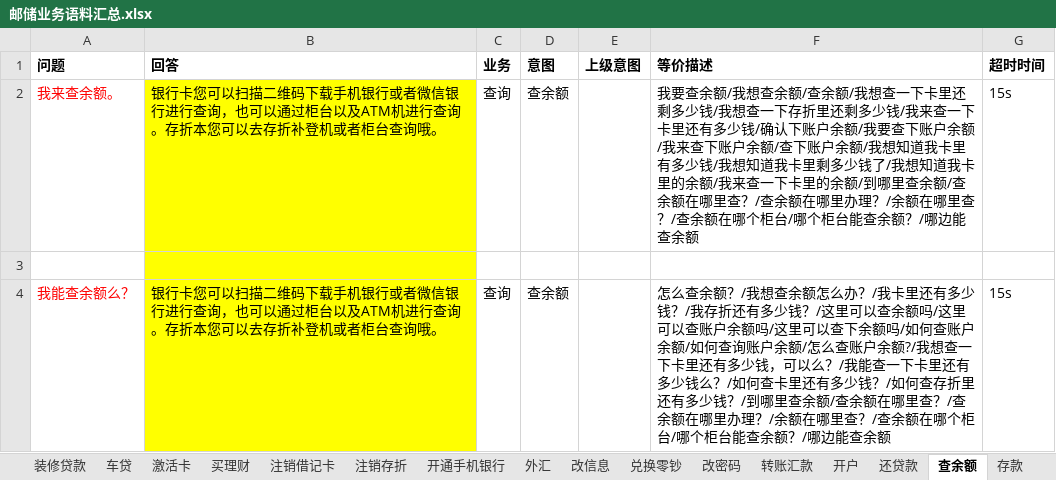
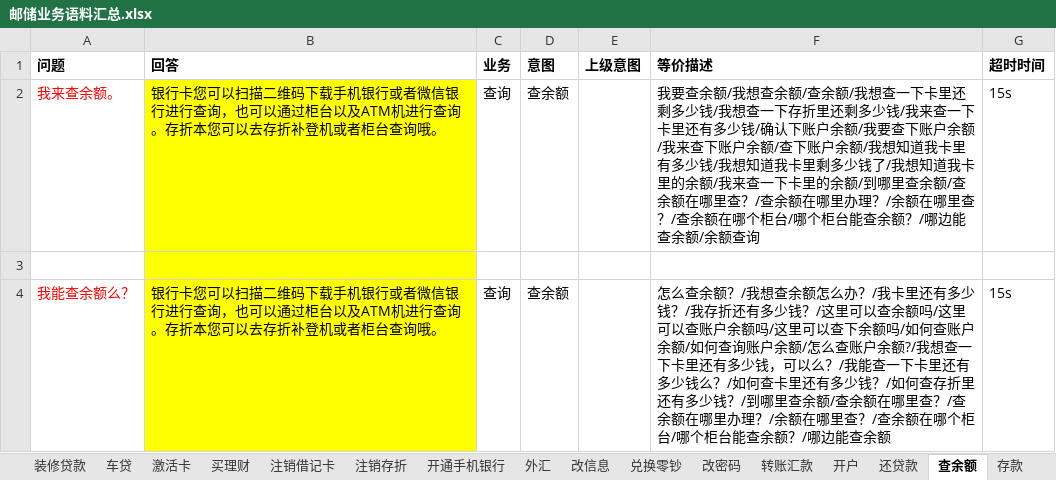
Before and after one commit to zhengxin2016/nlp_code, an Excel workbook: update_data/data/bank_psbc/dialogue/邮储业务语料汇总.xlsx, sheet 查余额, drawn as a sheet; only a part is shown; values as stored, in another font and other column widths than the file's, no borders; the diff names each change by its address in the sheet, - before the commit and + after, or states it on an @@ line.

```diff
--- a/update_data/data/bank_psbc/dialogue/邮储业务语料汇总.xlsx (sheet 查余额)
+++ b/update_data/data/bank_psbc/dialogue/邮储业务语料汇总.xlsx (sheet 查余额)
-F2 (等价描述): …能查余额
+F2 (等价描述): …能查余额/余额查询
```
Also changed, not shown: sheet 存款, sheet 开户, sheet 取款, sheet 开通手机银行, sheet 买理财, sheet 车贷, 2 more sheets, update_data/data/bank_psbc/greeting/greeting招呼语介绍结束语.xlsx, update_data/data/bank_psbc/qa/业务问答.xlsx, 1 other file.
